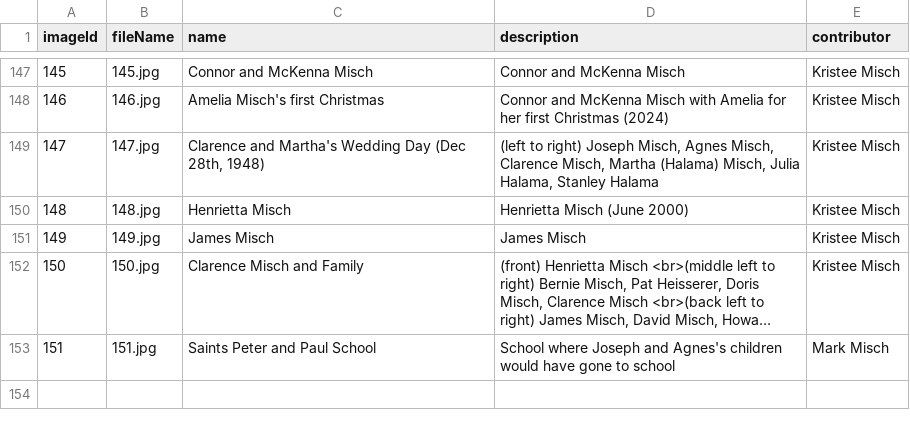
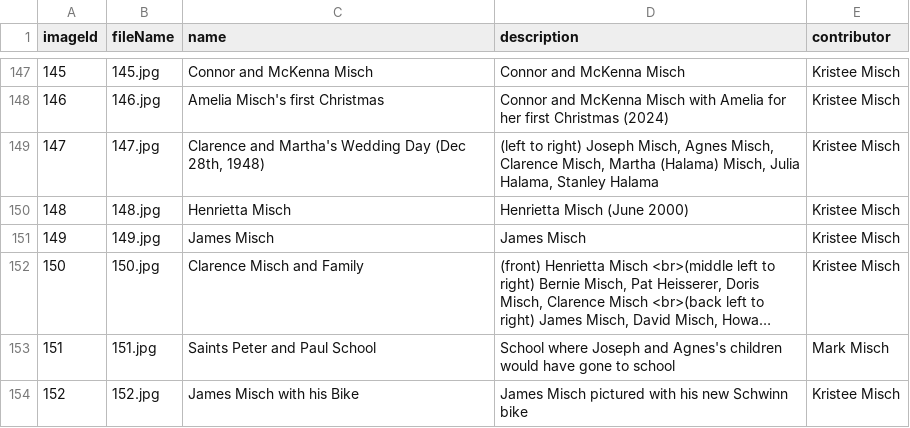
Before and after one commit to taylor-misch/2025-misch-reunion, a CSV file: images/photos/image-guide.csv, drawn as a sheet; only a part is shown, gaps mark what is left out; long unchanged cells end in ….

Commit message:
Adding one more picture

```diff
--- a/images/photos/image-guide.csv
+++ b/images/photos/image-guide.csv
@@ -153 +153,2 @@ imageId,fileName,name,description,contributor
 151,151.jpg,Saints Peter and Paul School,School where Joseph and Agnes's children would have gone to school,Mark Misch
+152,152.jpg,James Misch with his Bike,James Misch pictured with his new Schwinn bike,Kristee Misch
```
Also changed, not shown: 2 other files.
